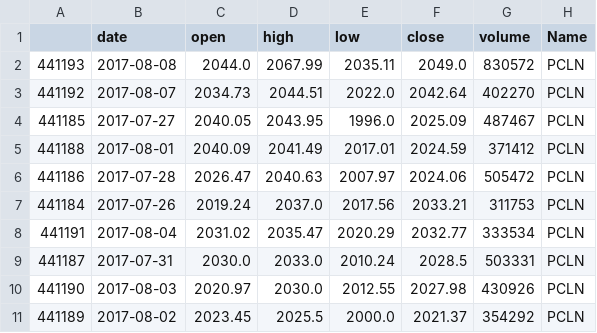
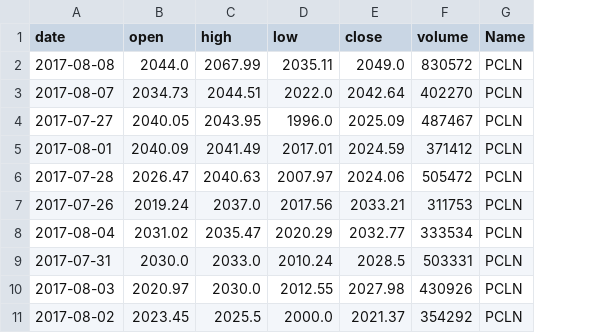
Before and after one commit to Vadelevich/development, a CSV file: development/dump.csv, drawn as a sheet; the diff names each change by its address in the sheet, - before the commit and + after, or states it on an @@ line.

Commit message:
Add date

```diff
--- a/development/dump.csv
+++ b/development/dump.csv
-column A, rows 2-11: 441193 | 441192 | 441185 | 441188 | 441186 | 441184 | 441191 | 441187 | 441190 | 441189
```
Also changed, not shown: 4 other files.
